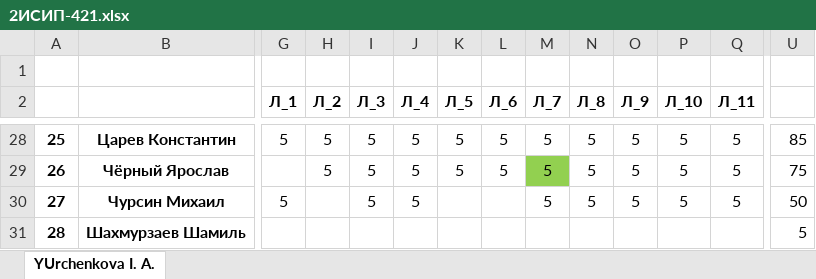
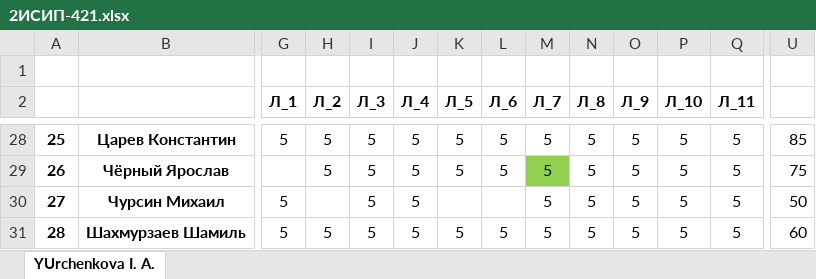
Before and after one commit to IvanSibirevV2/KipFin_Lab_2023_v0_Git0, an Excel workbook: 2ИСИП-421/2ИСИП-421.xlsx, sheet YUrchenkova I. A., drawn as a sheet; only a part is shown, gaps mark what is left out; values as stored, in another font and other column widths than the file's, no borders; conditional formats not drawn; the diff covers the shown part only; the diff names each change by its address in the sheet, - before the commit and + after, or states it on an @@ line.

```diff
--- a/2ИСИП-421/2ИСИП-421.xlsx (sheet YUrchenkova I. A.)
+++ b/2ИСИП-421/2ИСИП-421.xlsx (sheet YUrchenkova I. A.)
-G31 (Л_1): (empty)
+G31 (Л_1): 5
-H31 (Л_2): (empty)
+H31 (Л_2): 5
-I31 (Л_3): (empty)
+I31 (Л_3): 5
-J31 (Л_4): (empty)
+J31 (Л_4): 5
-K31 (Л_5): (empty)
+K31 (Л_5): 5
-L31 (Л_6): (empty)
+L31 (Л_6): 5
-M31 (Л_7): (empty)
+M31 (Л_7): 5
-N31 (Л_8): (empty)
+N31 (Л_8): 5
-O31 (Л_9): (empty)
+O31 (Л_9): 5
-P31 (Л_10): (empty)
+P31 (Л_10): 5
-Q31 (Л_11): (empty)
+Q31 (Л_11): 5
-U31: 5
+U31: 60
```
Also changed, not shown: 1 edited cell elsewhere in this sheet, 16 other files.
